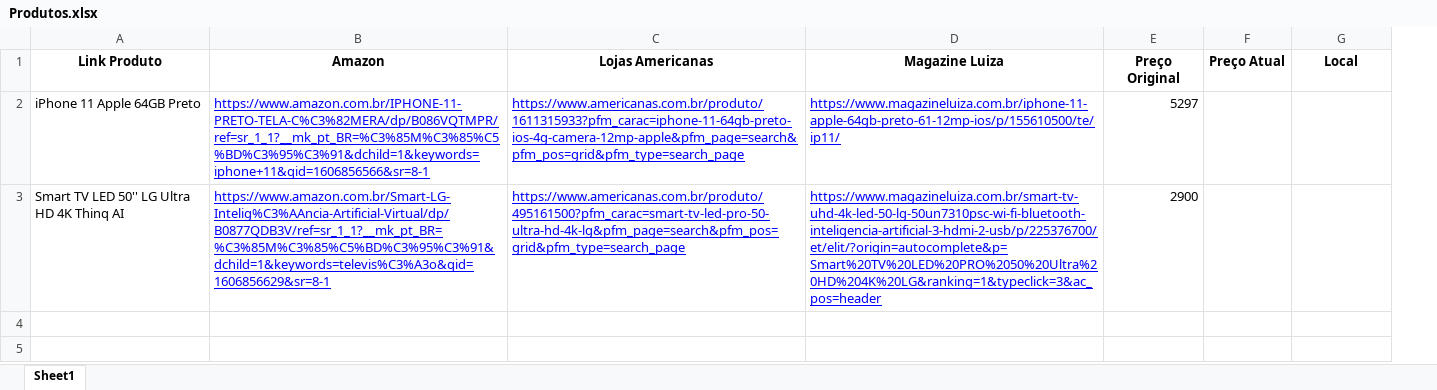
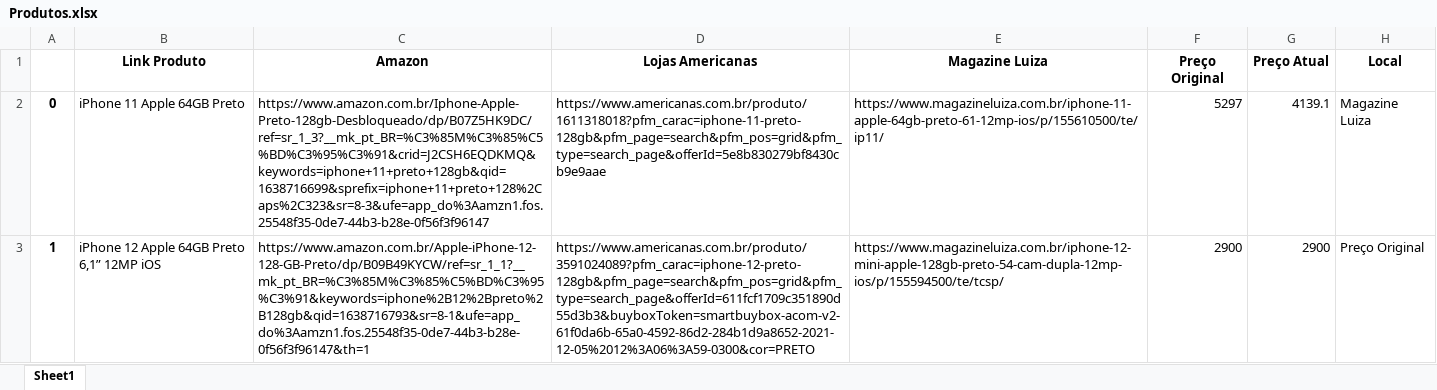
Before and after one commit to DouglasCarvalhoPereira/automacao_web, an Excel workbook: Produtos.xlsx, sheet Sheet1, drawn as a sheet; values as stored, in another font and other column widths than the file's, no borders; removed rows and columns are numbered as before the commit, all else as after; the diff names each change by its address in the sheet, - before the commit and + after, or states it on an @@ line.

Commit message:
Script finalizado. Adicionado try e axcept para tratar possíveis erros ao buscar os valores. É feito o comparativo de preços é enviando um email avisando da diferença de preço.

```diff
--- a/Produtos.xlsx (sheet Sheet1)
+++ b/Produtos.xlsx (sheet Sheet1)
+column A, row 2: 0
-C2 (Amazon): https://www.amazon.com.br/IPHONE-11-PRETO-TELA-C%C3%82MERA/dp/B086VQTMPR/ref=sr_1_1?__mk_pt_BR=%C3%85M%C3%85%C5%BD%C3%95%C3%91&dchild=1&keywords=iphone+11&qid=1606856566&sr=8-1
+C2 (Amazon): https://www.amazon.com.br/Iphone-Apple-Preto-128gb-Desbloqueado/dp/B07Z5HK9DC/ref=sr_1_3?__mk_pt_BR=%C3%85M%C3%85%C5%BD%C3%95%C3%91&crid=J2CSH6EQDKMQ&keywords=iphone+11+preto+128gb&qid=1638716699&sprefix=iphone+11+preto+128%2Caps%2C323&sr=8-3&ufe=app_do%3Aamzn1.fos.25548f35-0de7-44b3-b28e-0f56f3f96147
@@ C2:E2 underline: on → off, text colour: #0000FF → black @@
-D2 (Lojas Americanas): https://www.americanas.com.br/produto/1611315933?pfm_carac=iphone-11-64gb-preto-ios-4g-camera-12mp-apple&pfm_page=search&pfm_pos=grid&pfm_type=search_page
+D2 (Lojas Americanas): https://www.americanas.com.br/produto/1611318018?pfm_carac=iphone-11-preto-128gb&pfm_page=search&pfm_pos=grid&pfm_type=search_page&offerId=5e8b830279bf8430cb9e9aae
-G2 (Preço Atual): (empty)
+G2 (Preço Atual): 4139.1
-H2 (Local): (empty)
+H2 (Local): Magazine Luiza
-row 3: Smart TV LED 50'' LG Ultra HD 4K Thinq AI | https://www.amazon.com.br/Smart-LG-Intelig%C3%AAncia-Artificial-Virtual/dp/B0877QDB3V/ref=sr_1_1?__mk_pt_BR=%C3%85M%C3%85%C5%BD%C3%95%C3%91&dchild=1&keywords=televis%C3%A3o&qid=1606856629&sr=8-1 | https://www.americanas.com.br/produto/495161500?pfm_carac=smart-tv-led-pro-50-ultra-hd-4k-lg&pfm_page=search&pfm_pos=grid&pfm_type=search_page | https://www.magazineluiza.com.br/smart-tv-uhd-4k-led-50-lg-50un7310psc-wi-fi-bluetooth-inteligencia-artificial-3-hdmi-2-usb/p/225376700/et/elit/?origin=autocomplete&p=Smart%20TV%20LED%20PRO%2050%20Ultra%20HD%204K%20LG&ranking=1&typeclick=3&ac_pos=header | 2900
+row 3: 1 | iPhone 12 Apple 64GB Preto 6,1” 12MP iOS | https://www.amazon.com.br/Apple-iPhone-12-128-GB-Preto/dp/B09B49KYCW/ref=sr_1_1?__mk_pt_BR=%C3%85M%C3%85%C5%BD%C3%95%C3%91&keywords=iphone%2B12%2Bpreto%2B128gb&qid=1638716793&sr=8-1&ufe=app_do%3Aamzn1.fos.25548f35-0de7-44b3-b28e-0f56f3f96147&th=1 | https://www.americanas.com.br/produto/3591024089?pfm_carac=iphone-12-preto-128gb&pfm_page=search&pfm_pos=grid&pfm_type=search_page&offerId=611fcf1709c351890d55d3b3&buyboxToken=smartbuybox-acom-v2-61f0da6b-65a0-4592-86d2-284b1d9a8652-2021-12-05%2012%3A06%3A59-0300&cor=PRETO | https://www.magazineluiza.com.br/iphone-12-mini-apple-128gb-preto-54-cam-dupla-12mp-ios/p/155594500/te/tcsp/ | 2900 | 2900 | Preço Original
```
Also changed, not shown: 2 other files.
